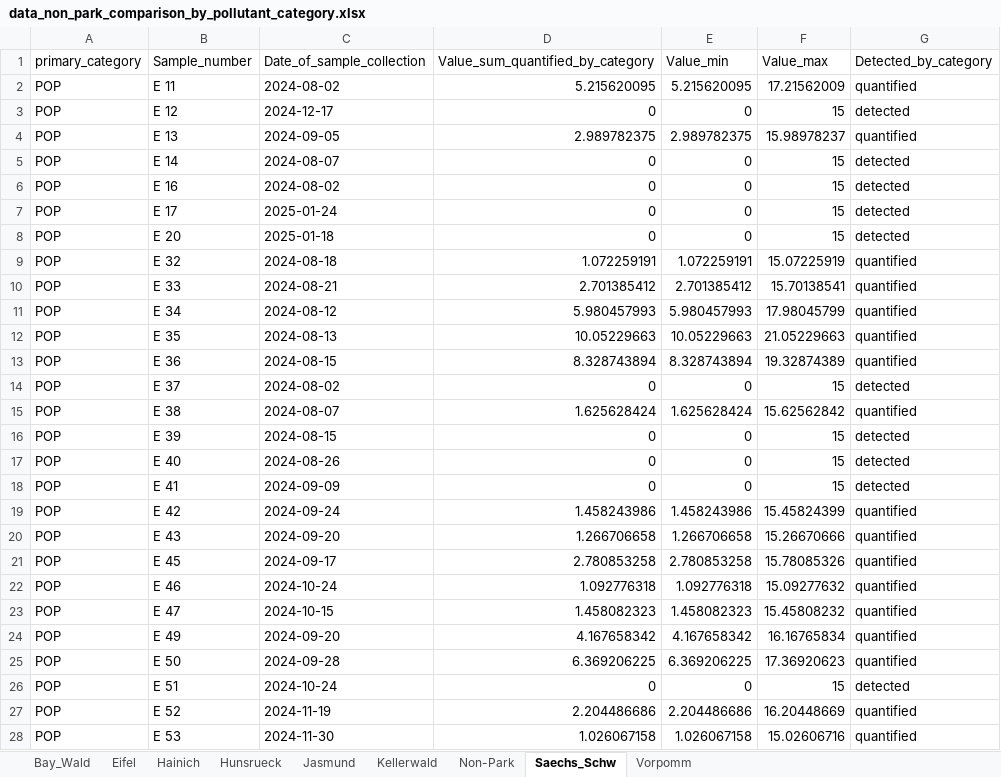
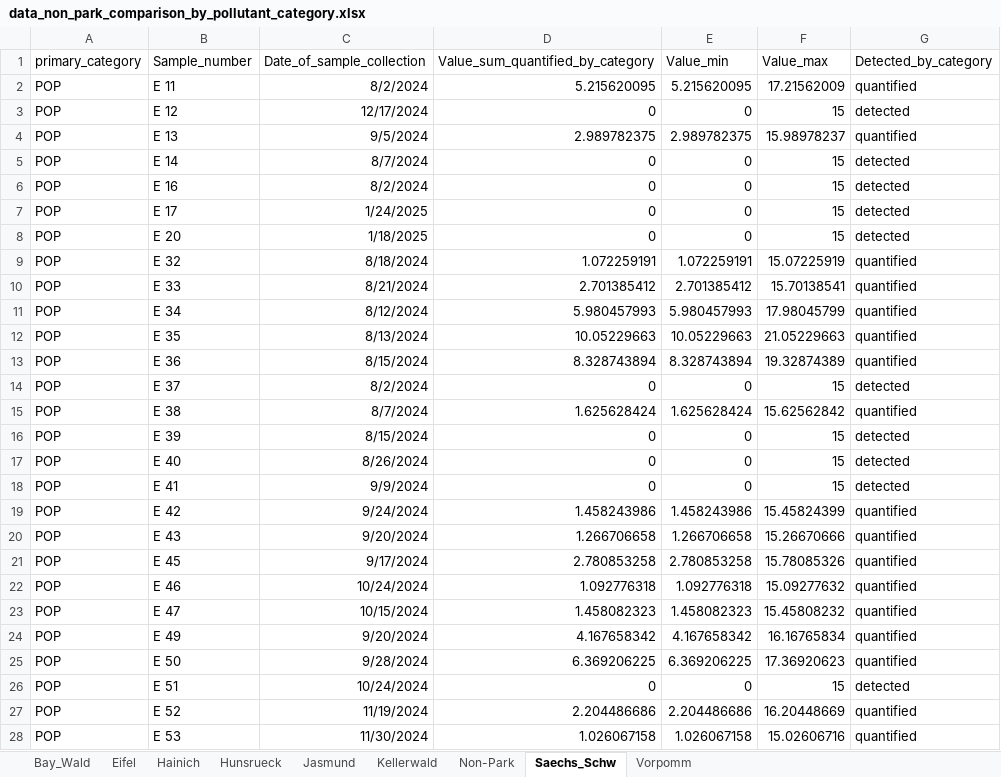
Before and after one commit to kit-health-statistics/wildlife_pollution_analysis, an Excel workbook: data/data_non_park_comparison_by_pollutant_category.xlsx, sheet Saechs_Schw, drawn as a sheet; only a part is shown; values as stored, in another font and other column widths than the file's, no borders; the diff covers the shown part only; the diff names each change by its address in the sheet, - before the commit and + after, or states it on an @@ line.

```diff
--- a/data/data_non_park_comparison_by_pollutant_category.xlsx (sheet Saechs_Schw)
+++ b/data/data_non_park_comparison_by_pollutant_category.xlsx (sheet Saechs_Schw)
-C2 (Date_of_sample_collection): 2024-08-02
+C2 (Date_of_sample_collection): 8/2/2024
-C3 (Date_of_sample_collection): 2024-12-17
+C3 (Date_of_sample_collection): 12/17/2024
-C4 (Date_of_sample_collection): 2024-09-05
+C4 (Date_of_sample_collection): 9/5/2024
-C5 (Date_of_sample_collection): 2024-08-07
+C5 (Date_of_sample_collection): 8/7/2024
-C6 (Date_of_sample_collection): 2024-08-02
+C6 (Date_of_sample_collection): 8/2/2024
-C7 (Date_of_sample_collection): 2025-01-24
+C7 (Date_of_sample_collection): 1/24/2025
-C8 (Date_of_sample_collection): 2025-01-18
+C8 (Date_of_sample_collection): 1/18/2025
-C9 (Date_of_sample_collection): 2024-08-18
+C9 (Date_of_sample_collection): 8/18/2024
-C10 (Date_of_sample_collection): 2024-08-21
+C10 (Date_of_sample_collection): 8/21/2024
-C11 (Date_of_sample_collection): 2024-08-12
+C11 (Date_of_sample_collection): 8/12/2024
-C12 (Date_of_sample_collection): 2024-08-13
+C12 (Date_of_sample_collection): 8/13/2024
-C13 (Date_of_sample_collection): 2024-08-15
+C13 (Date_of_sample_collection): 8/15/2024
-C14 (Date_of_sample_collection): 2024-08-02
+C14 (Date_of_sample_collection): 8/2/2024
-C15 (Date_of_sample_collection): 2024-08-07
+C15 (Date_of_sample_collection): 8/7/2024
-C16 (Date_of_sample_collection): 2024-08-15
+C16 (Date_of_sample_collection): 8/15/2024
-C17 (Date_of_sample_collection): 2024-08-26
+C17 (Date_of_sample_collection): 8/26/2024
-C18 (Date_of_sample_collection): 2024-09-09
+C18 (Date_of_sample_collection): 9/9/2024
-C19 (Date_of_sample_collection): 2024-09-24
+C19 (Date_of_sample_collection): 9/24/2024
-C20 (Date_of_sample_collection): 2024-09-20
+C20 (Date_of_sample_collection): 9/20/2024
-C21 (Date_of_sample_collection): 2024-09-17
+C21 (Date_of_sample_collection): 9/17/2024
-C22 (Date_of_sample_collection): 2024-10-24
+C22 (Date_of_sample_collection): 10/24/2024
-C23 (Date_of_sample_collection): 2024-10-15
+C23 (Date_of_sample_collection): 10/15/2024
-C24 (Date_of_sample_collection): 2024-09-20
+C24 (Date_of_sample_collection): 9/20/2024
-C25 (Date_of_sample_collection): 2024-09-28
+C25 (Date_of_sample_collection): 9/28/2024
-C26 (Date_of_sample_collection): 2024-10-24
+C26 (Date_of_sample_collection): 10/24/2024
-C27 (Date_of_sample_collection): 2024-11-19
+C27 (Date_of_sample_collection): 11/19/2024
-C28 (Date_of_sample_collection): 2024-11-30
+C28 (Date_of_sample_collection): 11/30/2024
```
Also changed, not shown: 109 edited cells elsewhere in this sheet, sheet Eifel, sheet Non-Park, sheet Hainich, sheet Hunsrueck, sheet Vorpomm, sheet Kellerwald, 2 more sheets, data/clean_data.xlsx, data/data_by_pollutant_category.xlsx, 17 other files.
